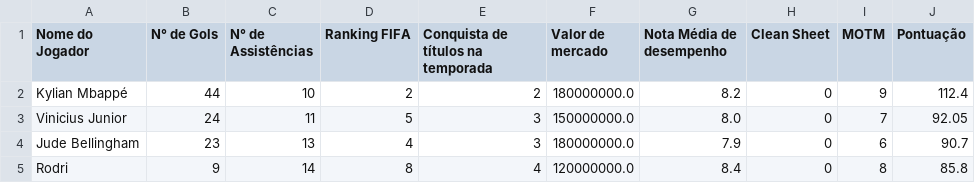
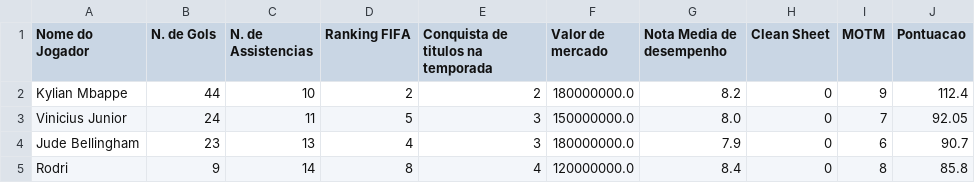
Before and after one commit to gustavoMastelaro/ClassificacaoBolaDeOuro, a CSV file: data/ranking_jogadores.csv, drawn as a sheet.

```diff
--- a/data/ranking_jogadores.csv
+++ b/data/ranking_jogadores.csv
@@ -1,3 +1,3 @@
-Nome do Jogador,N° de Gols,N° de Assistências,Ranking FIFA,Conquista de títulos na temporada,Valor de mercado,Nota Média de desempenho,Clean Sheet,MOTM,Pontuação
-Kylian Mbappé,44,10,2,2,180000000.0,8.2,0,9,112.4
+Nome do Jogador,N. de Gols,N. de Assistencias,Ranking FIFA,Conquista de titulos na temporada,Valor de mercado,Nota Media de desempenho,Clean Sheet,MOTM,Pontuacao
+Kylian Mbappe,44,10,2,2,180000000.0,8.2,0,9,112.4
 Vinicius Junior,24,11,5,3,150000000.0,8.0,0,7,92.05
```
Also changed, not shown: 3 other files.
